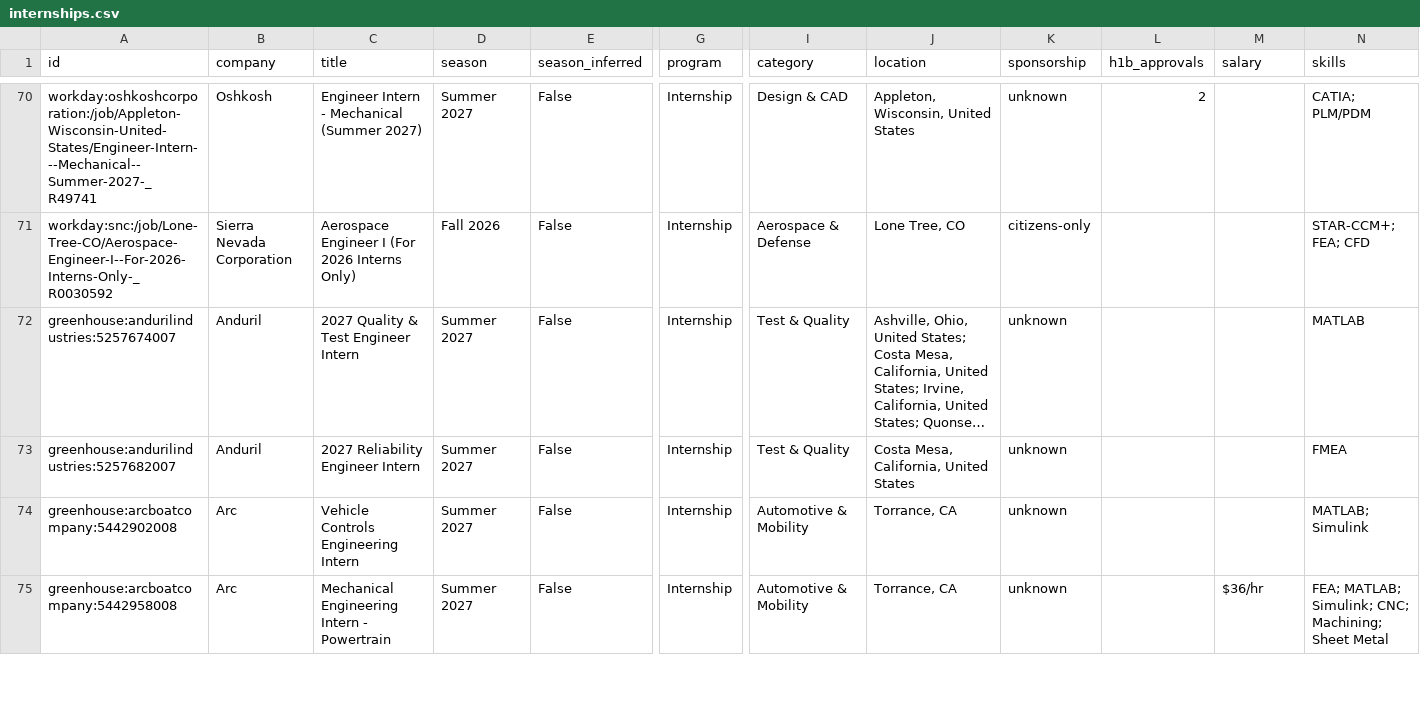
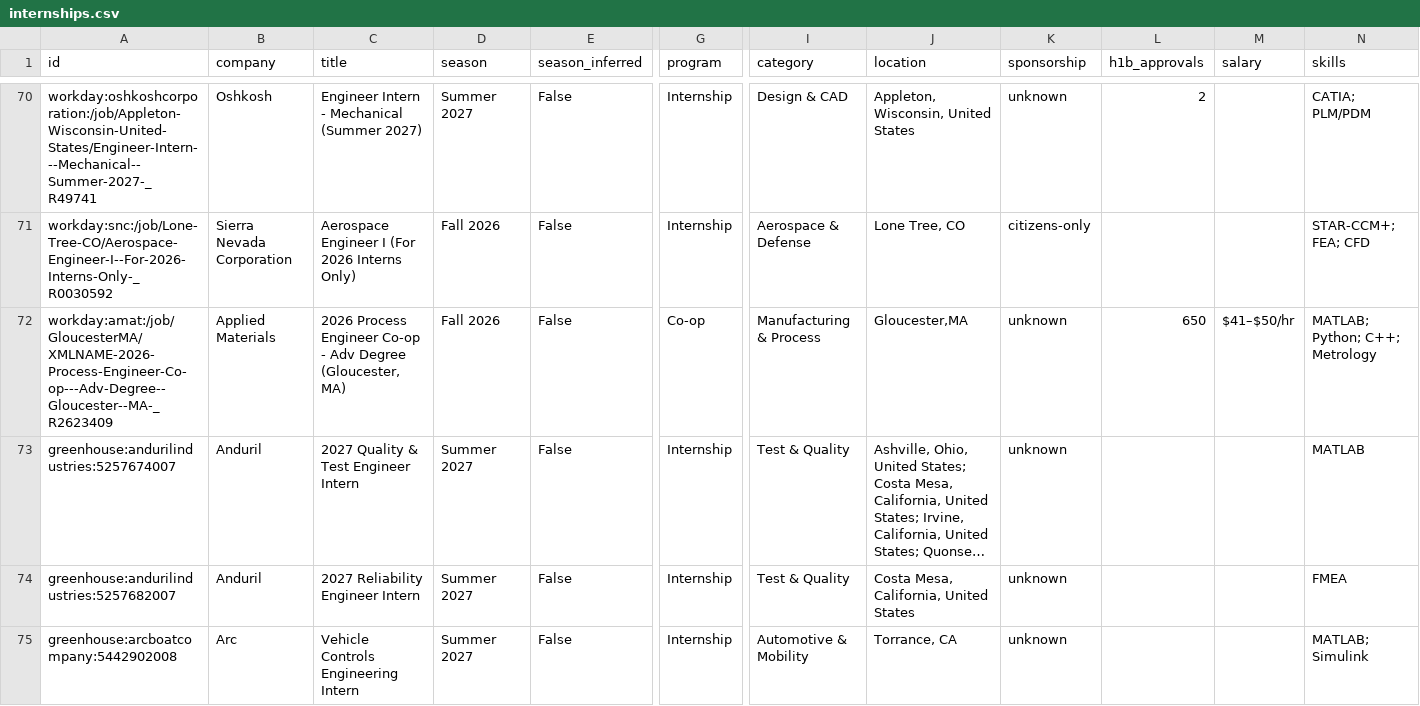
Before and after one commit to Tracker05/mechanical-engineering-internships, a CSV file: data/internships.csv, drawn as a sheet; only a part is shown, gaps mark what is left out; the shorter side is filled out with more unchanged rows; long unchanged cells end in …; rows hold the shown columns only; the diff names each change by its address in the sheet, - before the commit and + after, or states it on an @@ line.

```diff
--- a/data/internships.csv
+++ b/data/internships.csv
+row 72: workday:amat:/job/GloucesterMA/XMLNAME-2026-Process-Engineer-Co-op---Adv-Degree--Gloucester--MA-_R2623409 | Applied Materials | 2026 Process Engineer Co-op - Adv Degree (Gloucester, MA) | Fall 2026 | False | Co-op | Manufacturing & Process | Gloucester,MA | unknown | 650 | $41–$50/hr | MATLAB; Python; C++; Metrology
```
Also changed, not shown: docs/internships.csv, 14 other files.
